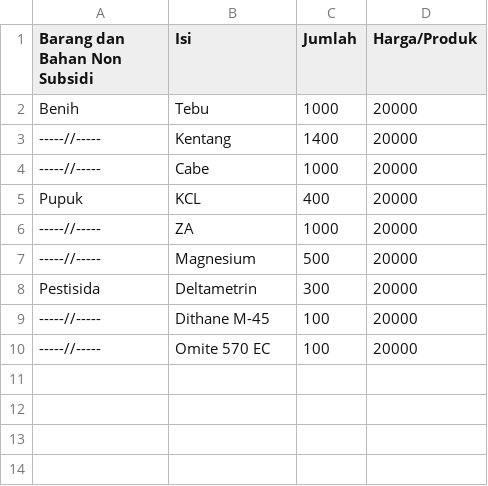
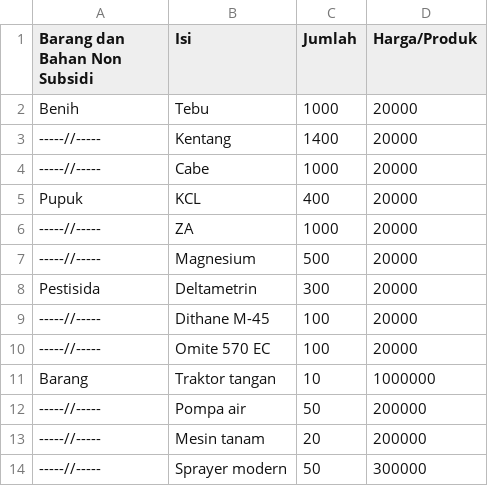
Before and after one commit to Dzox13524/Tugas-Akhir-Algo-1, a CSV file: DataBarang_NS.csv, drawn as a sheet; the diff names each change by its address in the sheet, - before the commit and + after, or states it on an @@ line.

Commit message:
Menyamakan daftar non subsidi file farell dengan file amat

```diff
--- a/DataBarang_NS.csv
+++ b/DataBarang_NS.csv
+row 11: Barang | Traktor tangan | 10 | 1000000
+row 12: -----//----- | Pompa air | 50 | 200000
+row 13: -----//----- | Mesin tanam | 20 | 200000
+row 14: -----//----- | Sprayer modern | 50 | 300000
```
